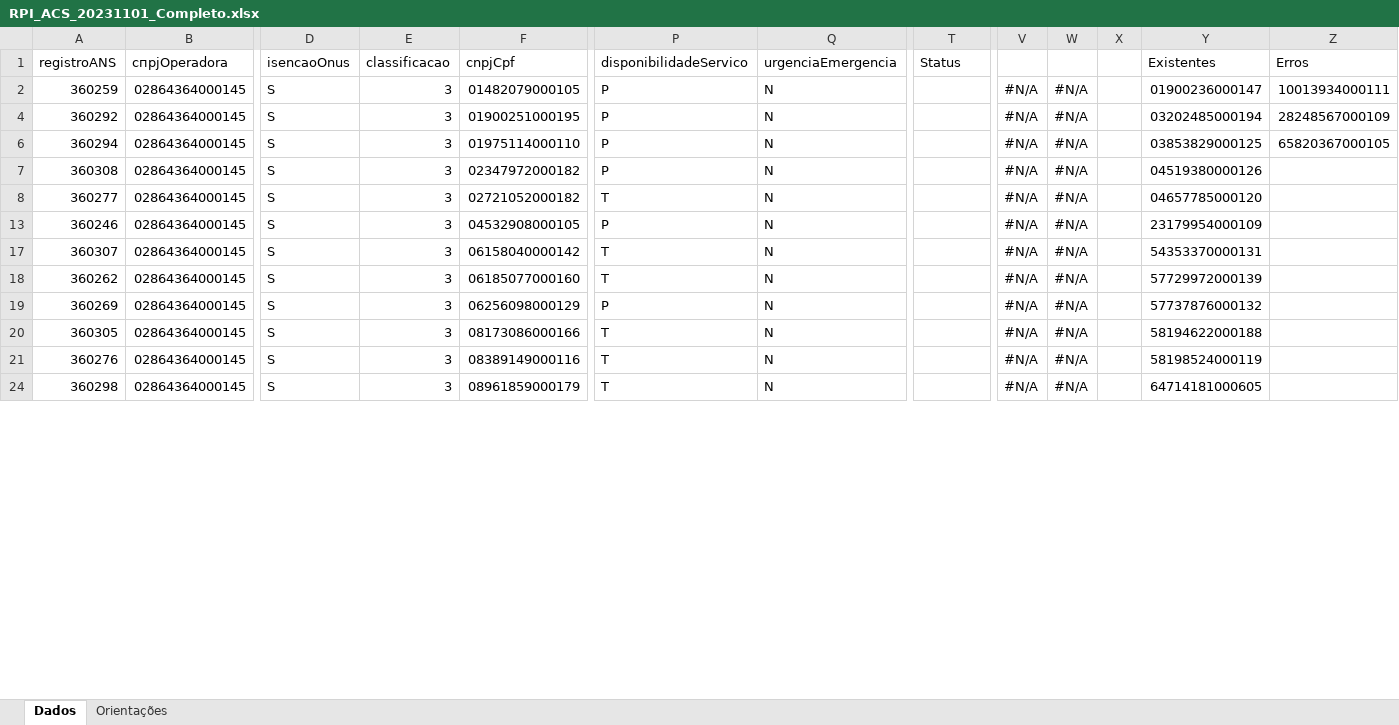
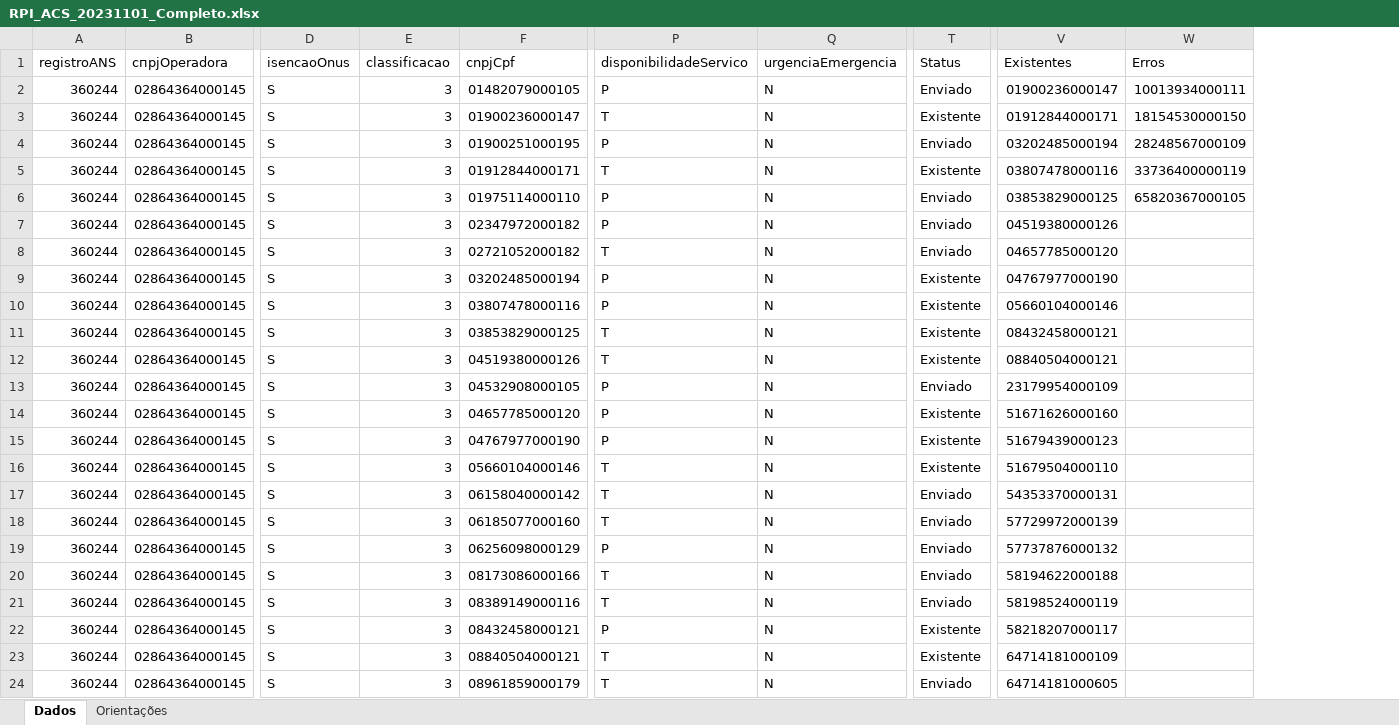
Before and after one commit to elcioreis/RegistroANS, an Excel workbook: Entrada/RPI/RPI_ACS_20231101_Completo.xlsx, sheet Dados, drawn as a sheet; only a part is shown, gaps mark what is left out; values as stored, in another font and other column widths than the file's, no cell formats; conditional formats not drawn; removed rows and columns are numbered as before the commit, all else as after; rows hold the shown columns only; the diff covers the shown part only; the diff names each change by its address in the sheet, - before the commit and + after, or states it on an @@ line.

```diff
--- a/Entrada/RPI/RPI_ACS_20231101_Completo.xlsx (sheet Dados)
+++ b/Entrada/RPI/RPI_ACS_20231101_Completo.xlsx (sheet Dados)
-column V, rows 2-24: all #N/A
-column W, rows 2-24: all #N/A
-column X, empty
-A2 (registroANS): 360259
+A2 (registroANS): 360244
-T2 (Status): (empty)
+T2 (Status): Enviado
+row 3: 360244 | 02864364000145 | S | 3 | 01900236000147 | T | N | Existente | 01912844000171 | 18154530000150
-A4 (registroANS): 360292
+A4 (registroANS): 360244
-T4 (Status): (empty)
+T4 (Status): Enviado
+row 5: 360244 | 02864364000145 | S | 3 | 01912844000171 | T | N | Existente | 03807478000116 | 33736400000119
-A6 (registroANS): 360294
+A6 (registroANS): 360244
-T6:T8 (Status): (empty)
+T6:T8 (Status): Enviado
-A7 (registroANS): 360308
+A7 (registroANS): 360244
-A8 (registroANS): 360277
+A8 (registroANS): 360244
+row 9: 360244 | 02864364000145 | S | 3 | 03202485000194 | P | N | Existente | 04767977000190
+row 10: 360244 | 02864364000145 | S | 3 | 03807478000116 | P | N | Existente | 05660104000146
+row 11: 360244 | 02864364000145 | S | 3 | 03853829000125 | T | N | Existente | 08432458000121
+row 12: 360244 | 02864364000145 | S | 3 | 04519380000126 | T | N | Existente | 08840504000121
-A13 (registroANS): 360246
+A13 (registroANS): 360244
-T13 (Status): (empty)
+T13 (Status): Enviado
+row 14: 360244 | 02864364000145 | S | 3 | 04657785000120 | P | N | Existente | 51671626000160
+row 15: 360244 | 02864364000145 | S | 3 | 04767977000190 | P | N | Existente | 51679439000123
+row 16: 360244 | 02864364000145 | S | 3 | 05660104000146 | T | N | Existente | 51679504000110
-A17 (registroANS): 360307
+A17 (registroANS): 360244
-T17:T21 (Status): (empty)
+T17:T21 (Status): Enviado
-A18 (registroANS): 360262
+A18 (registroANS): 360244
-A19 (registroANS): 360269
+A19 (registroANS): 360244
-A20 (registroANS): 360305
+A20 (registroANS): 360244
-A21 (registroANS): 360276
+A21 (registroANS): 360244
+row 22: 360244 | 02864364000145 | S | 3 | 08432458000121 | P | N | Existente | 58218207000117
+row 23: 360244 | 02864364000145 | S | 3 | 08840504000121 | T | N | Existente | 64714181000109
-A24 (registroANS): 360298
+A24 (registroANS): 360244
-T24 (Status): (empty)
+T24 (Status): Enviado
```
Also changed, not shown: 21 added rows and 44 edited cells elsewhere in this sheet, cell formats, hidden cells, 4 other files.
